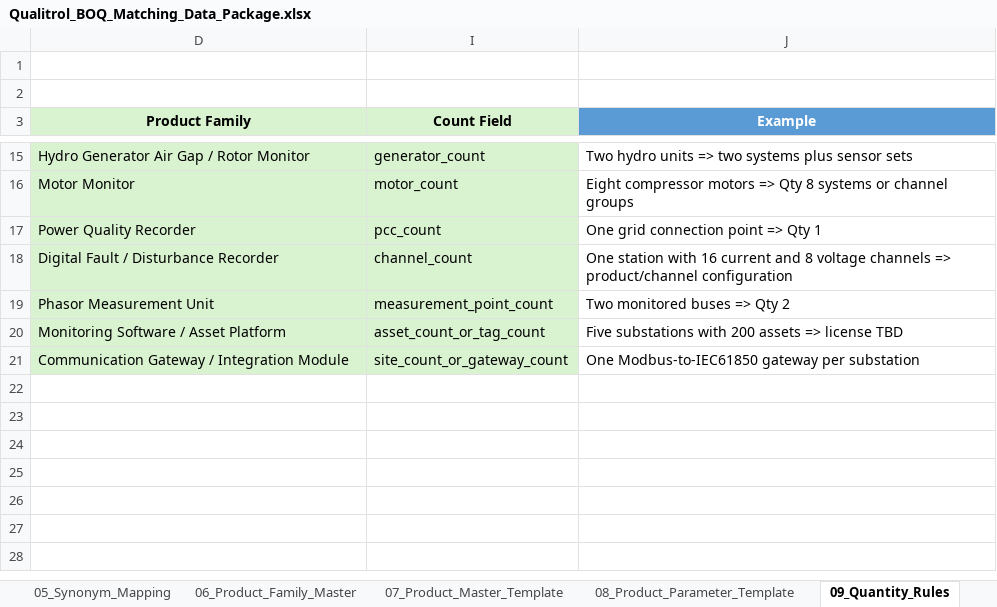
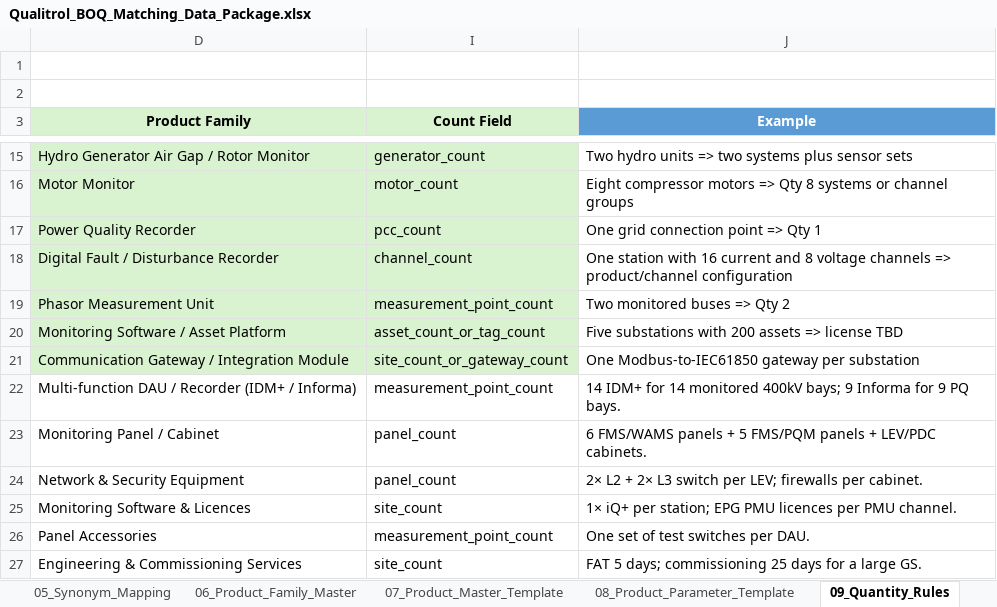
Before and after one commit to kevinqy001/Qualitrol-Quoting-Automation, an Excel workbook: Qualitrol_BOQ_Matching_Data_Package.xlsx, sheet 09_Quantity_Rules, drawn as a sheet; only a part is shown, gaps mark what is left out; values as stored, in another font and other column widths than the file's, no borders; table styles not drawn; the diff names each change by its address in the sheet, - before the commit and + after, or states it on an @@ line.

```diff
--- a/Qualitrol_BOQ_Matching_Data_Package.xlsx (sheet 09_Quantity_Rules)
+++ b/Qualitrol_BOQ_Matching_Data_Package.xlsx (sheet 09_Quantity_Rules)
+row 22: Multi-function DAU / Recorder (IDM+ / Informa) | measurement_point_count | 14 IDM+ for 14 monitored 400kV bays; 9 Informa for 9 PQ bays.
+row 23: Monitoring Panel / Cabinet | panel_count | 6 FMS/WAMS panels + 5 FMS/PQM panels + LEV/PDC cabinets.
+row 24: Network & Security Equipment | panel_count | 2× L2 + 2× L3 switch per LEV; firewalls per cabinet.
+row 25: Monitoring Software & Licences | site_count | 1× iQ+ per station; EPG PMU licences per PMU channel.
+row 26: Panel Accessories | measurement_point_count | One set of test switches per DAU.
+row 27: Engineering & Commissioning Services | site_count | FAT 5 days; commissioning 25 days for a large GS.
```
Also changed, not shown: sheet 07_Product_Master_Template, sheet 10_Compatibility_Rules, sheet 06_Product_Family_Master, hidden cells, 15 other files.
